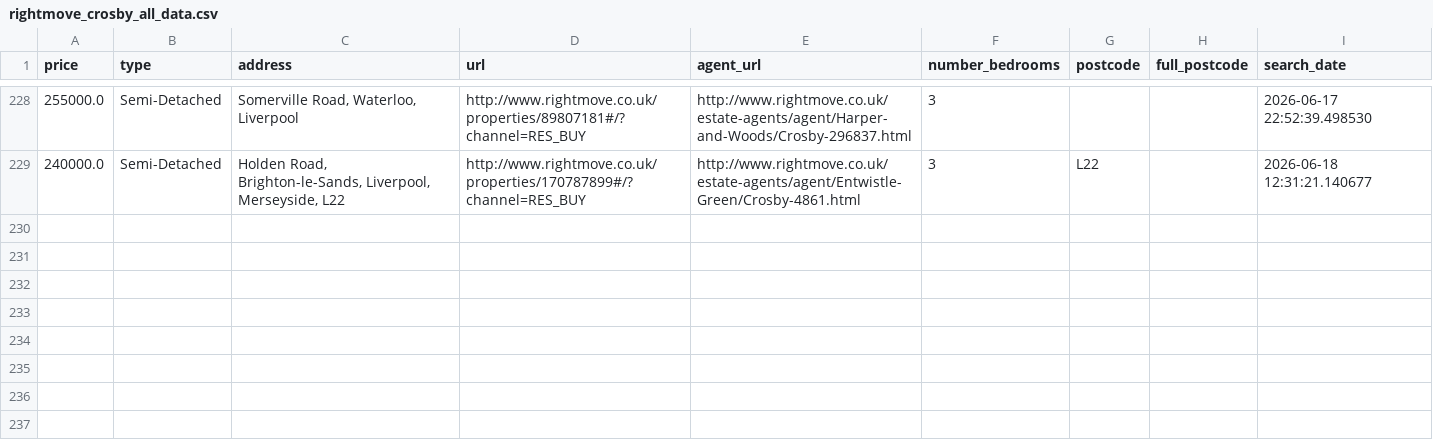
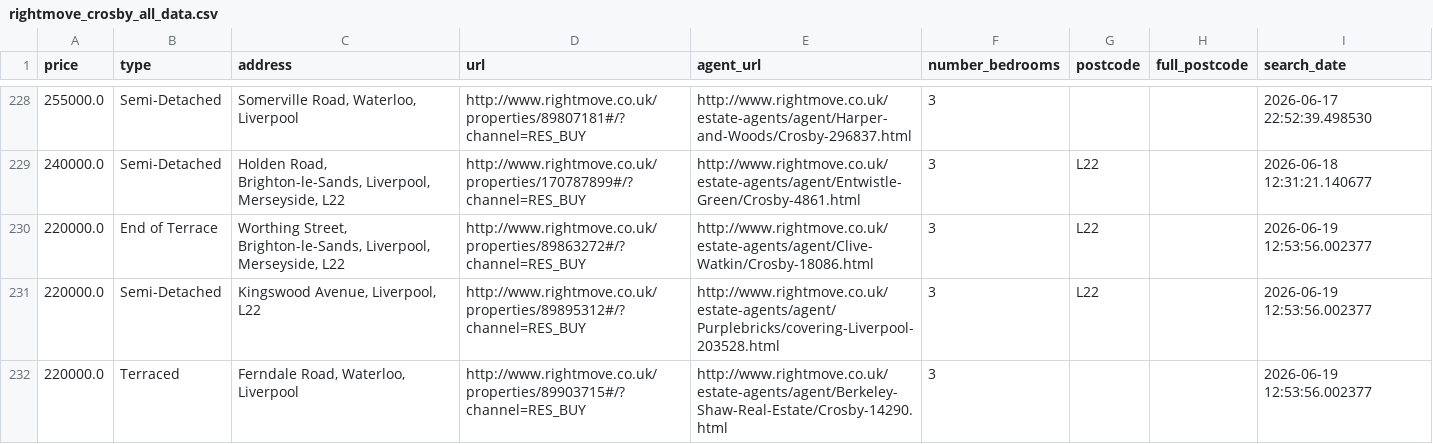
Before and after one commit to jrbahou-333/rightmove_webscraper.py, a CSV file: docs/rightmove_crosby_all_data.csv, drawn as a sheet; only a part is shown, gaps mark what is left out; the diff names each change by its address in the sheet, - before the commit and + after, or states it on an @@ line.

```diff
--- a/docs/rightmove_crosby_all_data.csv
+++ b/docs/rightmove_crosby_all_data.csv
+row 230: 220000.0 | End of Terrace | Worthing Street, Brighton-le-Sands, Liverpool, Merseyside, L22 | http://www.rightmove.co.uk/properties/89863272#/?channel=RES_BUY | http://www.rightmove.co.uk/estate-agents/agent/Clive-Watkin/Crosby-18086.html | 3 | L22 |  | 2026-06-19 12:53:56.002377
+row 231: 220000.0 | Semi-Detached | Kingswood Avenue, Liverpool, L22 | http://www.rightmove.co.uk/properties/89895312#/?channel=RES_BUY | http://www.rightmove.co.uk/estate-agents/agent/Purplebricks/covering-Liverpool-203528.html | 3 | L22 |  | 2026-06-19 12:53:56.002377
+row 232: 220000.0 | Terraced | Ferndale Road, Waterloo, Liverpool | http://www.rightmove.co.uk/properties/89903715#/?channel=RES_BUY | http://www.rightmove.co.uk/estate-agents/agent/Berkeley-Shaw-Real-Estate/Crosby-14290.html | 3 |  |  | 2026-06-19 12:53:56.002377
```
